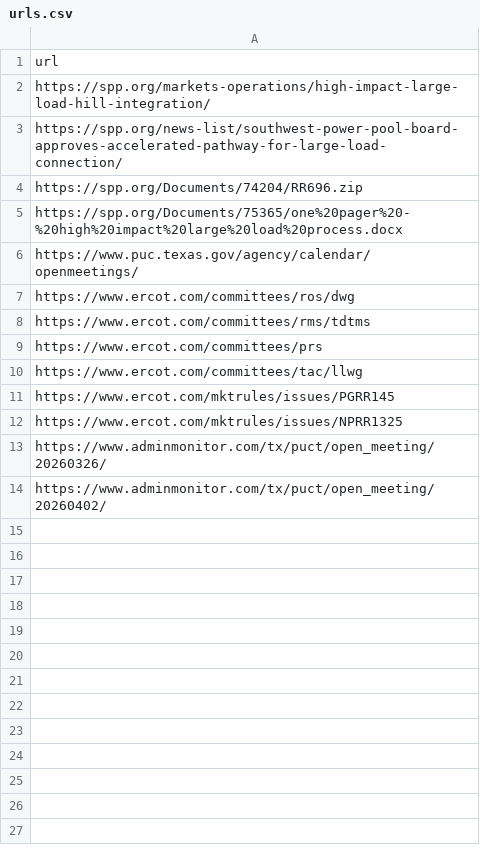
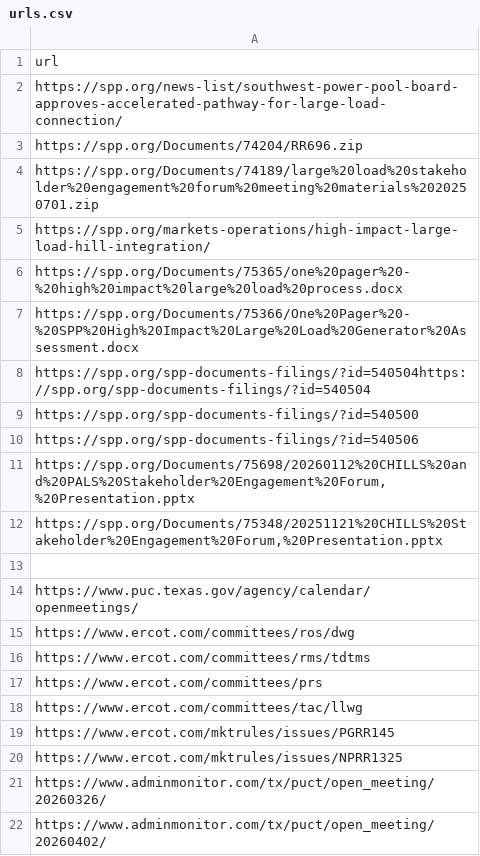
Before and after one commit to Yaw099/Web-Scraper, a CSV file: urls.csv, drawn as a sheet.

```diff
--- a/urls.csv
+++ b/urls.csv
@@ -1,6 +1,14 @@
 url
-https://spp.org/markets-operations/high-impact-large-load-hill-integration/
 https://spp.org/news-list/southwest-power-pool-board-approves-accelerated-pathway-for-large-load-connection/
 https://spp.org/Documents/74204/RR696.zip
+https://spp.org/Documents/74189/large%20load%20stakeholder%20engagement%20forum%20meeting%20materials%2020250701.zip
+https://spp.org/markets-operations/high-impact-large-load-hill-integration/
 https://spp.org/Documents/75365/one%20pager%20-%20high%20impact%20large%20load%20process.docx
+https://spp.org/Documents/75366/One%20Pager%20-%20SPP%20High%20Impact%20Large%20Load%20Generator%20Assessment.docx
+https://spp.org/spp-documents-filings/?id=540504https://spp.org/spp-documents-filings/?id=540504
+https://spp.org/spp-documents-filings/?id=540500
+https://spp.org/spp-documents-filings/?id=540506
+"https://spp.org/Documents/75698/20260112%20CHILLS%20and%20PALS%20Stakeholder%20Engagement%20Forum,%20Presentation.pptx"
+"https://spp.org/Documents/75348/20251121%20CHILLS%20Stakeholder%20Engagement%20Forum,%20Presentation.pptx"
+
 https://www.puc.texas.gov/agency/calendar/openmeetings/
```
Also changed, not shown: 1 other file.
